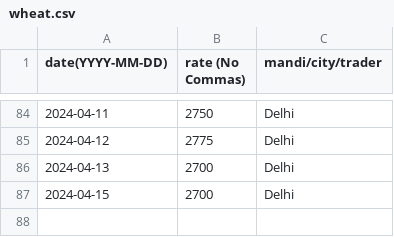
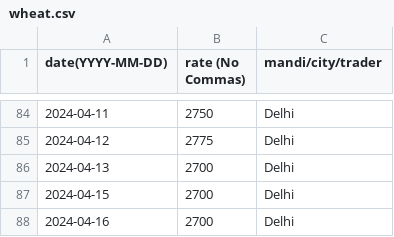
Before and after one commit to khoj-app/news, a CSV file: static/rates/wheat.csv, drawn as a sheet; only a part is shown, gaps mark what is left out; the diff names each change by its address in the sheet, - before the commit and + after, or states it on an @@ line.

Commit message:
Update wheat.csv

```diff
--- a/static/rates/wheat.csv
+++ b/static/rates/wheat.csv
+row 88: 2024-04-16 | 2700 | Delhi
```
